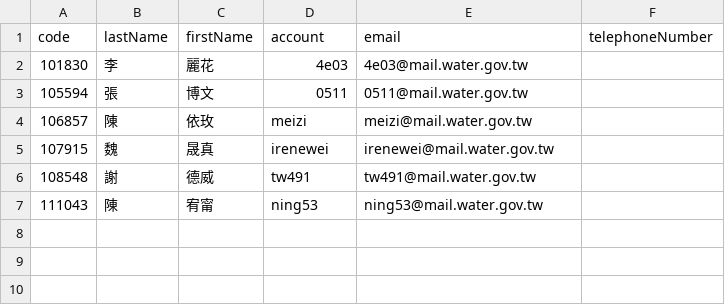
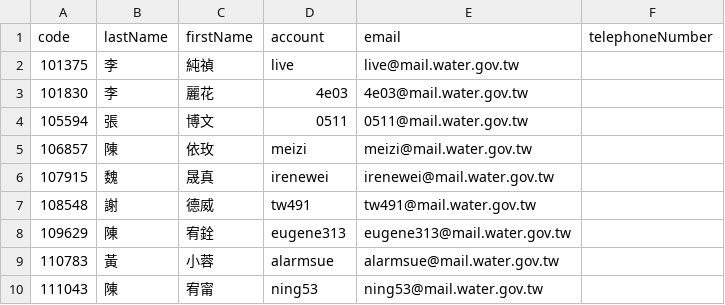
Before and after one commit to DomainStorm/DomainStorm.Project.TWC.Tests, a CSV file: deploy/import/user_dev.csv, drawn as a sheet; the diff names each change by its address in the sheet, - before the commit and + after, or states it on an @@ line.

```diff
--- a/deploy/import/user_dev.csv
+++ b/deploy/import/user_dev.csv
+row 2: 101375 | 李 | 純禎 | live | live@mail.water.gov.tw
+row 8: 109629 | 陳 | 宥銓 | eugene313 | eugene313@mail.water.gov.tw
+row 9: 110783 | 黃 | 小蓉 | alarmsue | alarmsue@mail.water.gov.tw
```
Also changed, not shown: deploy/import/department_dev.csv, deploy/import/postrole_dev.csv, 5 other files.
